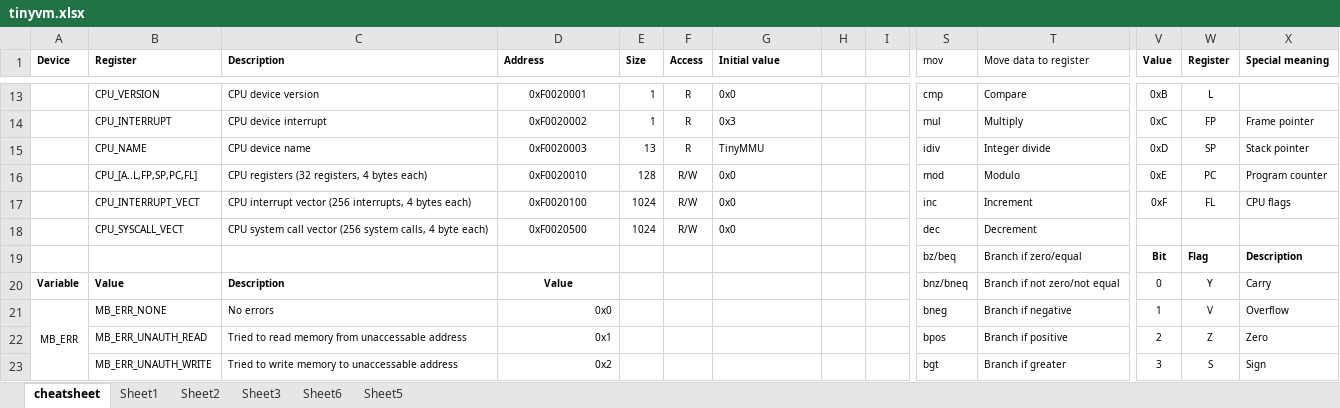
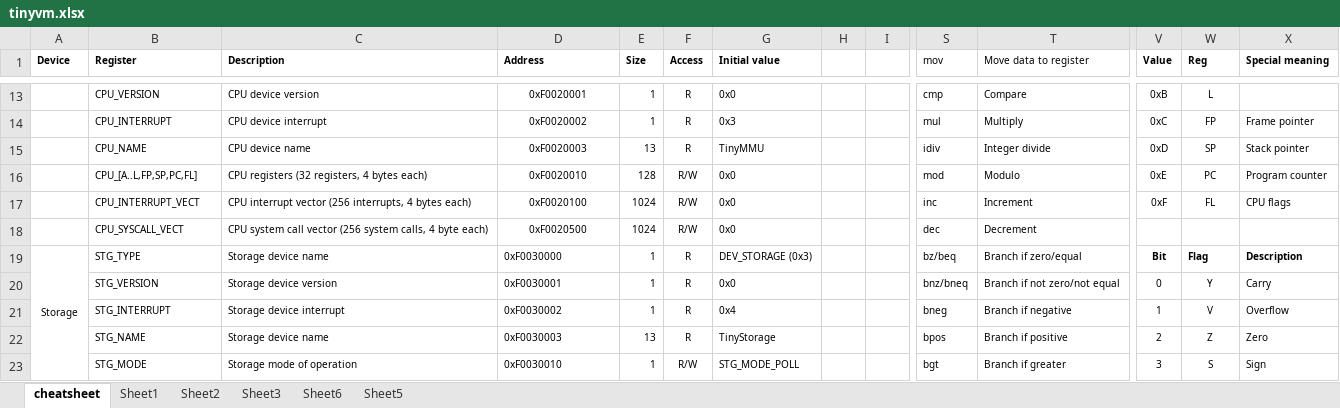
Before and after one commit to andrenho/luisa, an Excel workbook: doc/tinyvm.xlsx, sheet cheatsheet, drawn as a sheet; only a part is shown, gaps mark what is left out; values as stored, in another font and other column widths than the file's, no borders; removed rows and columns are numbered as before the commit, all else as after; rows hold the shown columns only; the diff covers the shown part only; the diff names each change by its address in the sheet, - before the commit and + after, or states it on an @@ line.

```diff
--- a/doc/tinyvm.xlsx (sheet cheatsheet)
+++ b/doc/tinyvm.xlsx (sheet cheatsheet)
-W1: Register
+W1: Reg
-A19 (Device): (empty)
+A19 (Device): Storage
+A19:A28 merged
-B19 (Register): (empty)
+B19 (Register): STG_TYPE
-C19 (Description): (empty)
+C19 (Description): Storage device name
-D19 (Address): (empty)
+D19 (Address): 0xF0030000
-E19 (Size): (empty)
+E19 (Size): 1
-F19 (Access): (empty)
+F19 (Access): R
-G19 (Initial value): (empty)
+G19 (Initial value): DEV_STORAGE (0x3)
-row 20: Variable | Value | Description | Value |  |  |  |  |  | bnz/bneq | Branch if not zero/not equal | 0 | Y | Carry
+row 20:  | STG_VERSION | Storage device version | 0xF0030001 | 1 | R | 0x0 |  |  | bnz/bneq | Branch if not zero/not equal | 0 | Y | Carry
-A21 (Device): MB_ERR
+A21 (Device): (empty)
-A21:A23 merged
-B21 (Register): MB_ERR_NONE
+B21 (Register): STG_INTERRUPT
-C21 (Description): No errors
+C21 (Description): Storage device interrupt
-D21 (Address): 0x0
+D21 (Address): 0xF0030002
-D21:D23 alignment: right
+D21:D23 alignment: left
-E21 (Size): (empty)
+E21 (Size): 1
-F21:F22 (Access): (empty)
+F21:F22 (Access): R
-G21 (Initial value): (empty)
+G21 (Initial value): 0x4
-B22 (Register): MB_ERR_UNAUTH_READ
+B22 (Register): STG_NAME
-C22 (Description): Tried to read memory from unaccessable address
+C22 (Description): Storage device name
-D22 (Address): 0x1
+D22 (Address): 0xF0030003
-E22 (Size): (empty)
+E22 (Size): 13
-G22 (Initial value): (empty)
+G22 (Initial value): TinyStorage
-B23 (Register): MB_ERR_UNAUTH_WRITE
+B23 (Register): STG_MODE
-C23 (Description): Tried to write memory to unaccessable address
+C23 (Description): Storage mode of operation
-D23 (Address): 0x2
+D23 (Address): 0xF0030010
-E23 (Size): (empty)
+E23 (Size): 1
-F23 (Access): (empty)
+F23 (Access): R/W
-G23 (Initial value): (empty)
+G23 (Initial value): STG_MODE_POLL
```
Also changed, not shown: 1 added row, 1 removed row, 55 edited cells, cell formats and merged cells elsewhere in this sheet, charts or pictures, 6 other files.
